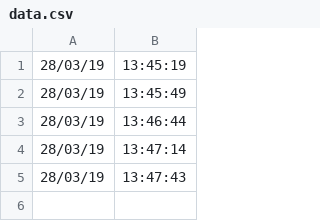
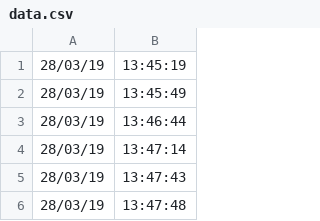
Before and after one commit to serrespdtulaval/PDT, a CSV file: data.csv, drawn as a sheet.

Commit message:
backup

```diff
--- a/data.csv
+++ b/data.csv
@@ -5 +5,2 @@
 28/03/19,13:47:43,,,,,,,,,,,,,,,,,,,,,,,,,,,,,,,,,,,,,,,,,,,,,,,,,,,,,,,,,,,,,,,,
+28/03/19,13:47:48,,,,,,,,,,,,,,,,,,,,,,,,,,,,,,,,,,,,,,,,,,,,,,,,,,,,,,,,,,,,,,,,
```
